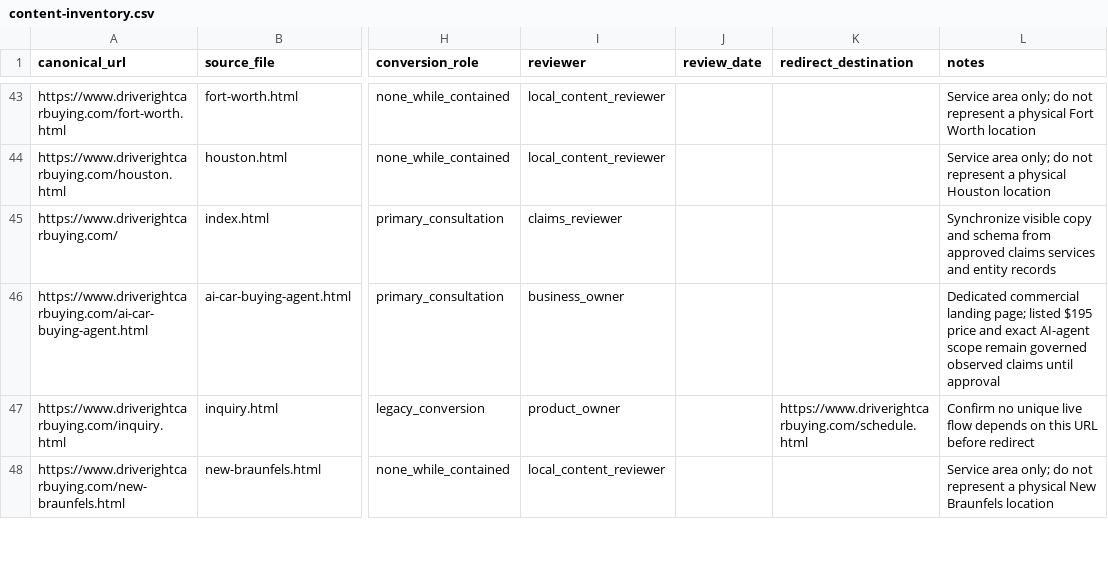
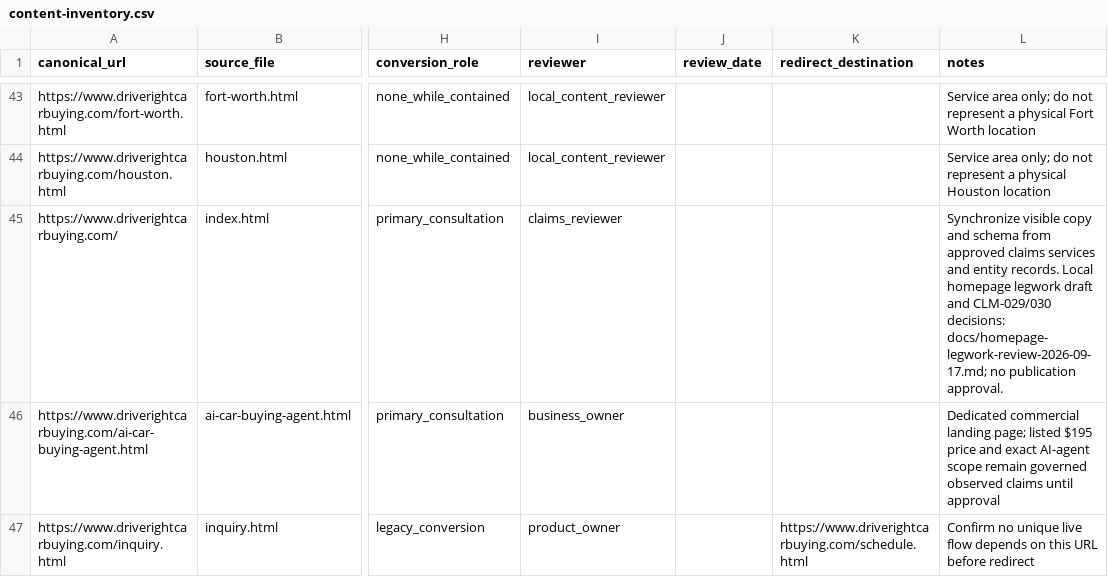
Before and after one commit to m1jenkins/Barton, a CSV file: data/content-inventory.csv, drawn as a sheet; only a part is shown, gaps mark what is left out; the shorter side is filled out with more unchanged rows; the diff names each change by its address in the sheet, - before the commit and + after, or states it on an @@ line.

```diff
--- a/data/content-inventory.csv
+++ b/data/content-inventory.csv
-L45 (notes): …and entity records
+L45 (notes): …and entity records. Local homepage legwork draft and CLM-029/030 decisions: docs/homepage-legwork-review-2026-09-17.md; no publication approval.
```
Also changed, not shown: data/claims.csv, 4 other files.
